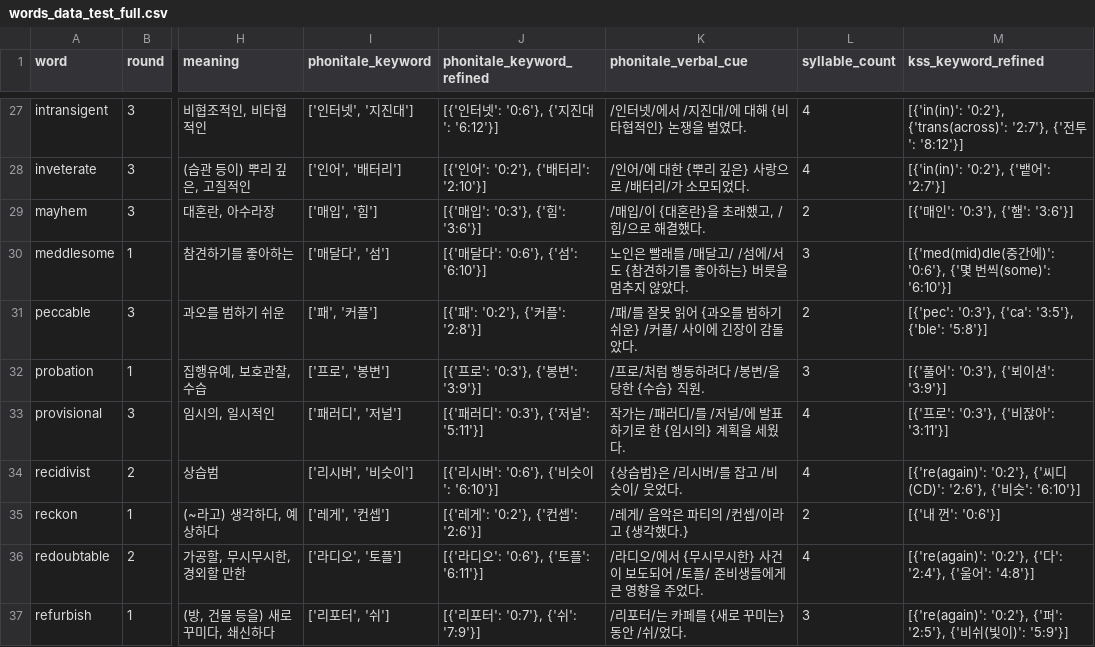
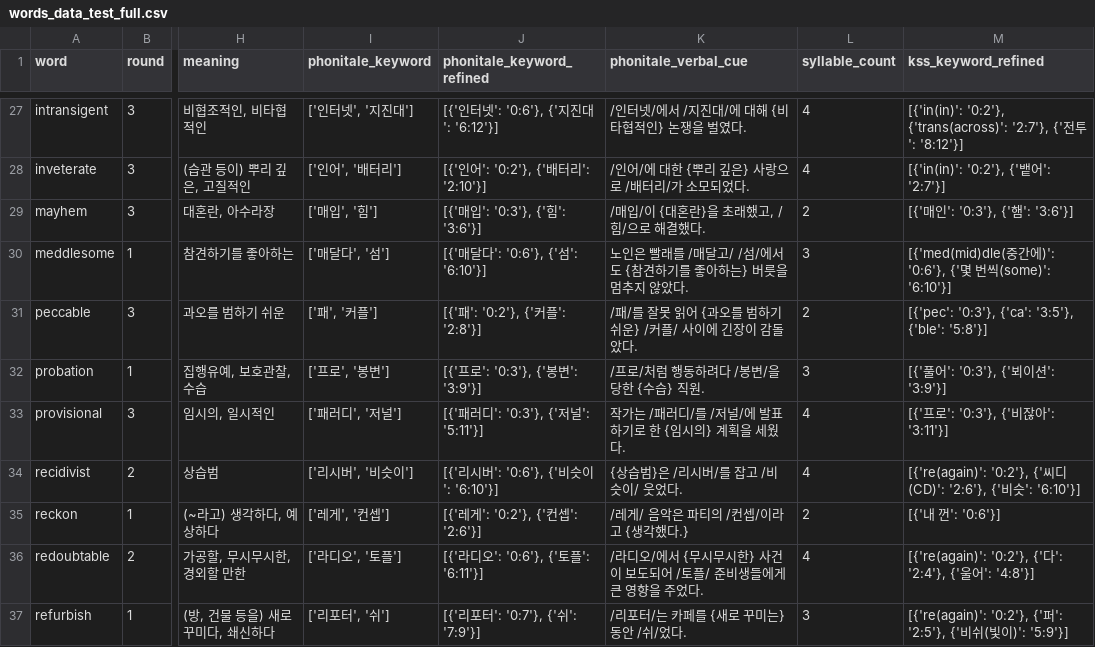
Before and after one commit to suyoungkwon2/phonitale-react, a CSV file: phonitale-react/public/words/words_data_test_full.csv, drawn as a sheet; only a part is shown, gaps mark what is left out; the diff names each change by its address in the sheet, - before the commit and + after, or states it on an @@ line.

Commit message:
fix: word meddlesome

```diff
--- a/phonitale-react/public/words/words_data_test_full.csv
+++ b/phonitale-react/public/words/words_data_test_full.csv
-K30 (phonitale_verbal_cue): …고/ /섬에/서도 {…
+K30 (phonitale_verbal_cue): …고/ /섬/에서도 {…
```
Also changed, not shown: 1 other file.
